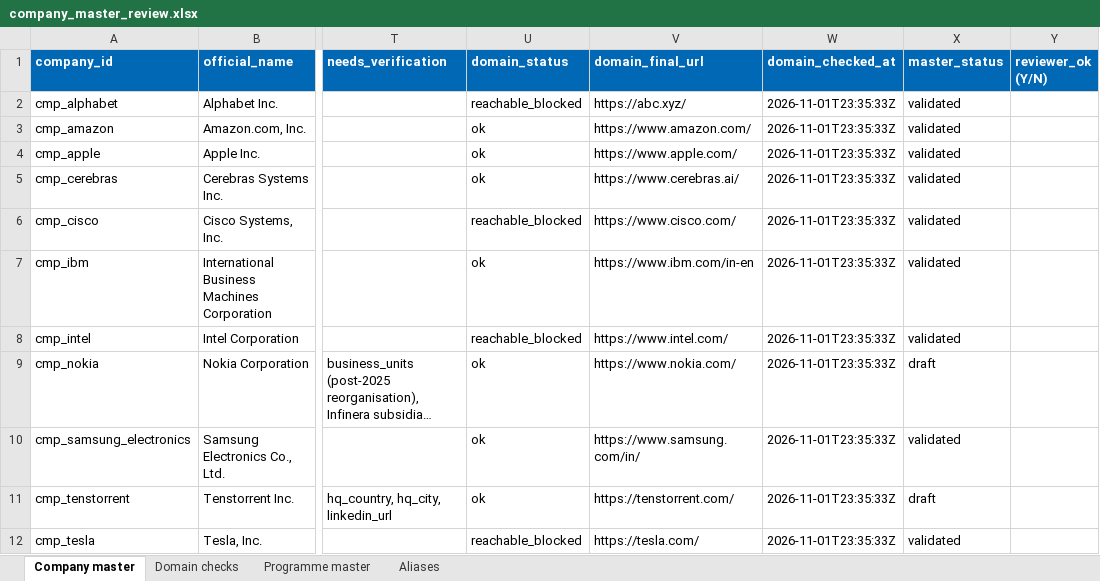
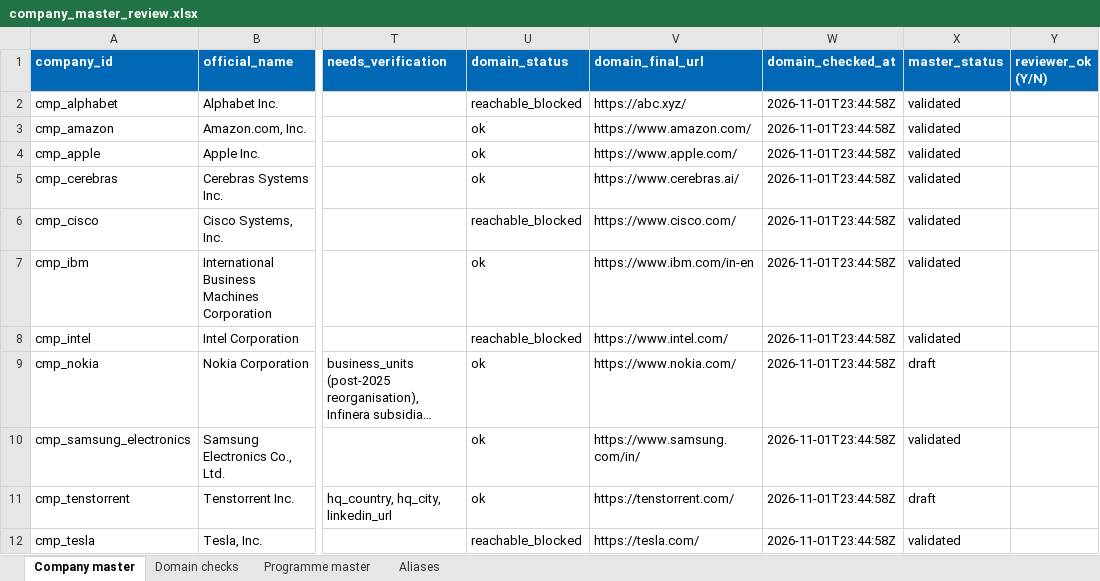
Before and after one commit to BridgeAI-Tech/Intel-s-chiplet-business, an Excel workbook: data/review/company_master_review.xlsx, sheet Company master, drawn as a sheet; only a part is shown, gaps mark what is left out; long unchanged cells end in …; values as stored, in another font and other column widths than the file's, no borders; the diff covers the shown part only; the diff names each change by its address in the sheet, - before the commit and + after, or states it on an @@ line.

```diff
--- a/data/review/company_master_review.xlsx (sheet Company master)
+++ b/data/review/company_master_review.xlsx (sheet Company master)
-W2:W12 (domain_checked_at): 2026-11-01T23:35:33Z
+W2:W12 (domain_checked_at): 2026-11-01T23:44:58Z
```
Also changed, not shown: 14 edited cells elsewhere in this sheet, sheet Aliases, 8 other files.
